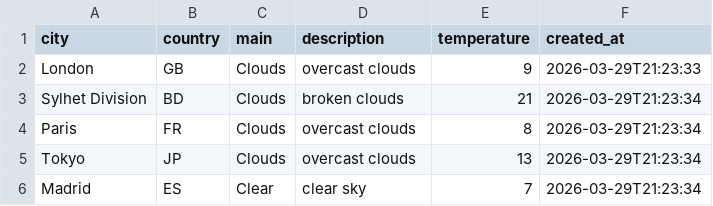
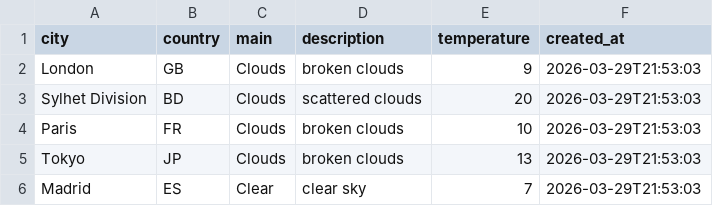
Before and after one commit to amzzz930/weather-api-integration, a CSV file: weather_data.csv, drawn as a sheet.

```diff
--- a/weather_data.csv
+++ b/weather_data.csv
@@ -1,6 +1,6 @@
 city,country,main,description,temperature,created_at
-London,GB,Clouds,overcast clouds,9,2026-03-29T21:23:33
-Sylhet Division,BD,Clouds,broken clouds,21,2026-03-29T21:23:34
-Paris,FR,Clouds,overcast clouds,8,2026-03-29T21:23:34
-Tokyo,JP,Clouds,overcast clouds,13,2026-03-29T21:23:34
-Madrid,ES,Clear,clear sky,7,2026-03-29T21:23:34
+London,GB,Clouds,broken clouds,9,2026-03-29T21:53:03
+Sylhet Division,BD,Clouds,scattered clouds,20,2026-03-29T21:53:03
+Paris,FR,Clouds,broken clouds,10,2026-03-29T21:53:03
+Tokyo,JP,Clouds,broken clouds,13,2026-03-29T21:53:03
+Madrid,ES,Clear,clear sky,7,2026-03-29T21:53:03
```
